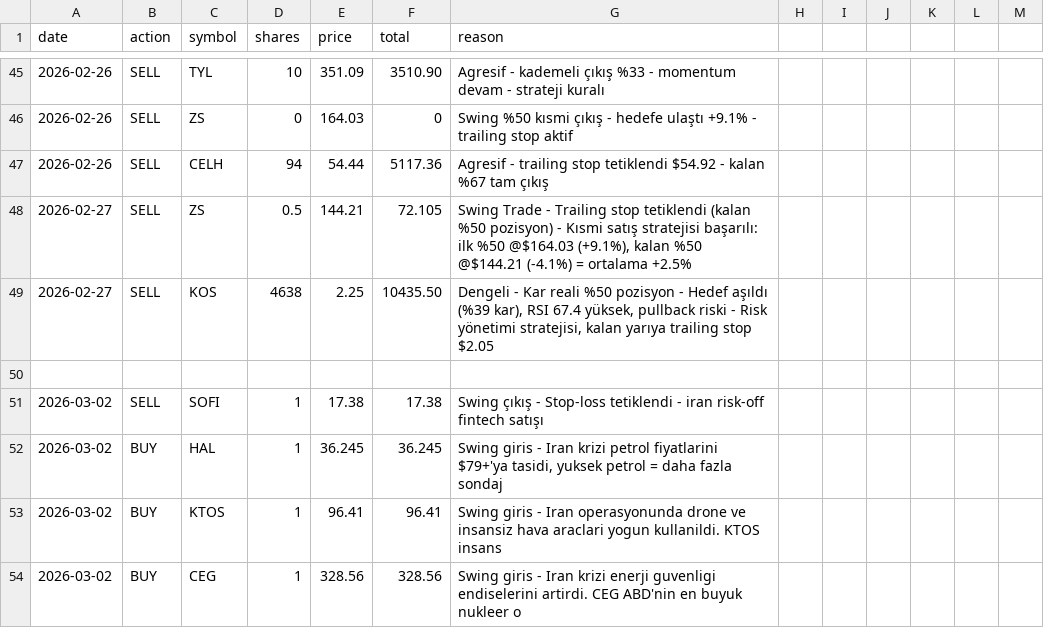
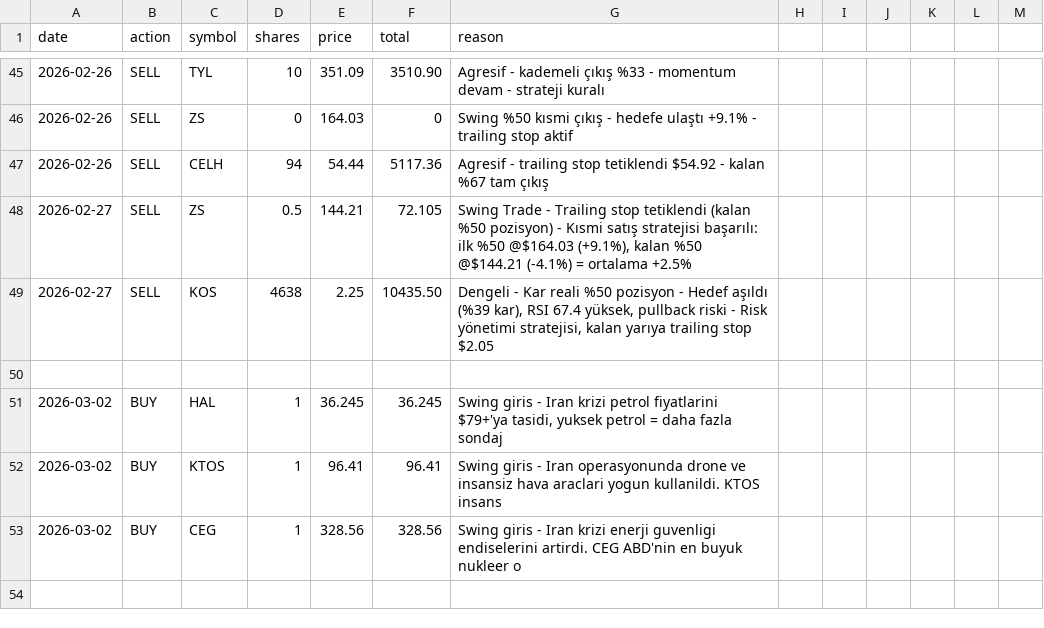
Before and after one commit to zeynelgun-afk/portfolio-tracker, a CSV file: data/transactions.csv, drawn as a sheet; only a part is shown, gaps mark what is left out; the diff names each change by its address in the sheet, - before the commit and + after, or states it on an @@ line.

Commit message:
[SWING-DÜZELTME] SOFI aktif pozisyona geri alindi (SWING-023) - islem yapilmamisti [SWING-GÜNCELLEME] KTOS stop $91.59 -> $93.50 - $1.2B dilution riski

```diff
--- a/data/transactions.csv
+++ b/data/transactions.csv
-row 51: 2026-03-02 | SELL | SOFI | 1 | 17.38 | 17.38 | Swing çıkış - Stop-loss tetiklendi - iran risk-off fintech satışı
```
Also changed, not shown: 2 other files.
